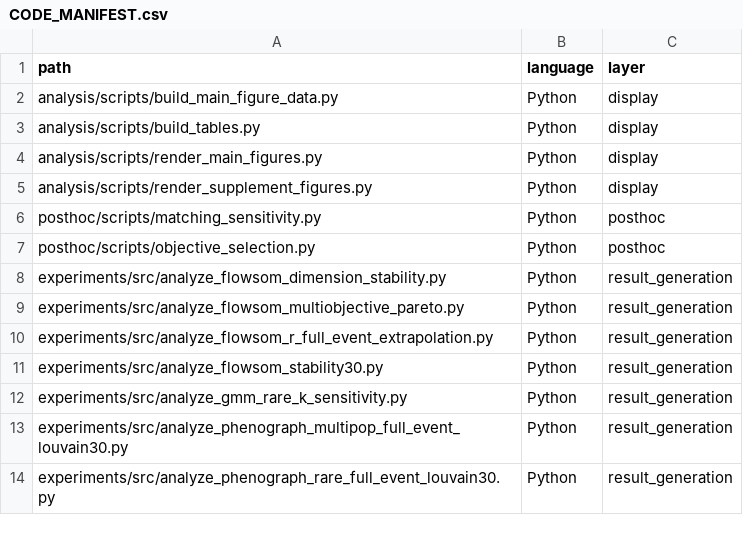
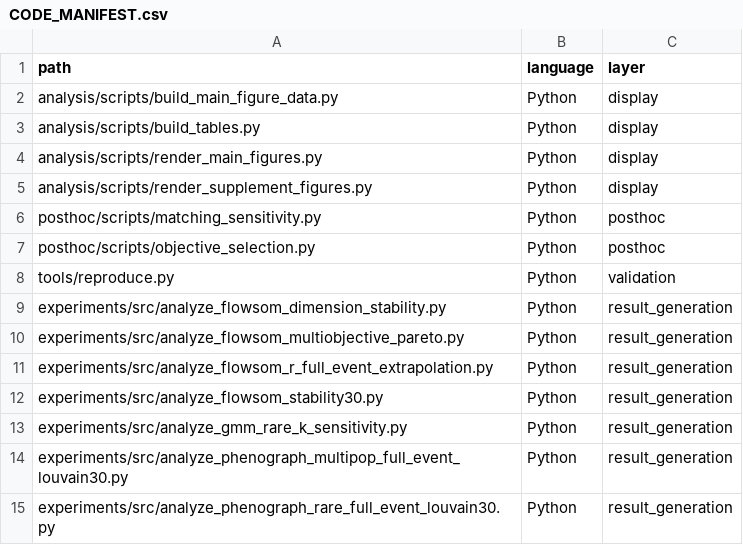
Before and after one commit to xia-yanlin/cytometry-clustering-benchmark, a CSV file: CODE_MANIFEST.csv, drawn as a sheet; only a part is shown; the diff names each change by its address in the sheet, - before the commit and + after, or states it on an @@ line.

Commit message:
Add unified raw-data reproducibility checks

```diff
--- a/CODE_MANIFEST.csv
+++ b/CODE_MANIFEST.csv
+row 8: tools/reproduce.py | Python | validation
```
Also changed, not shown: 11 other files.
